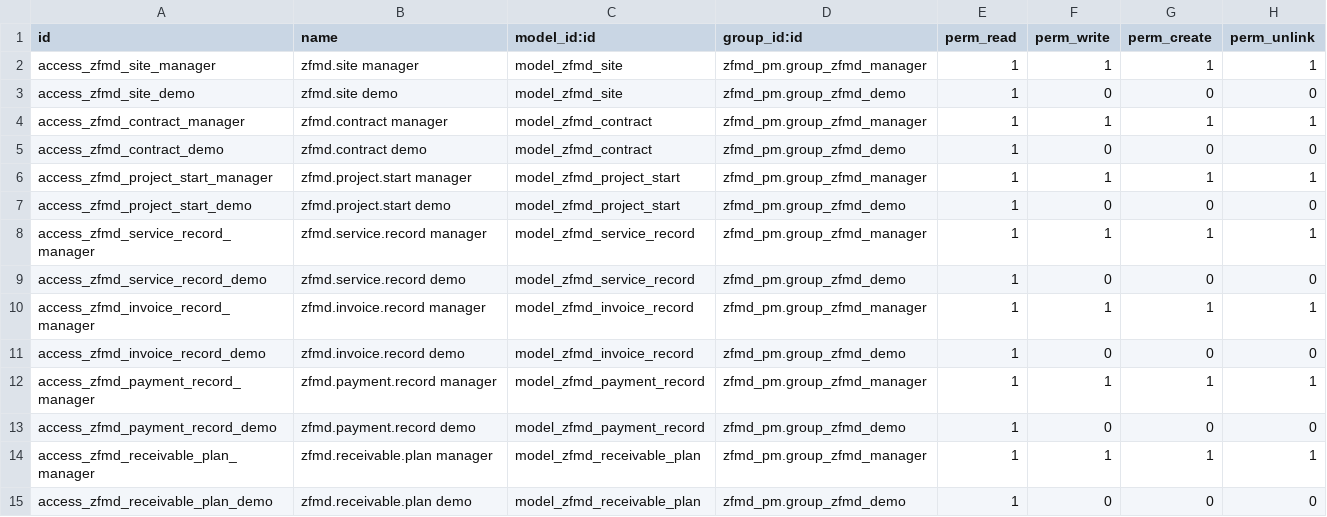
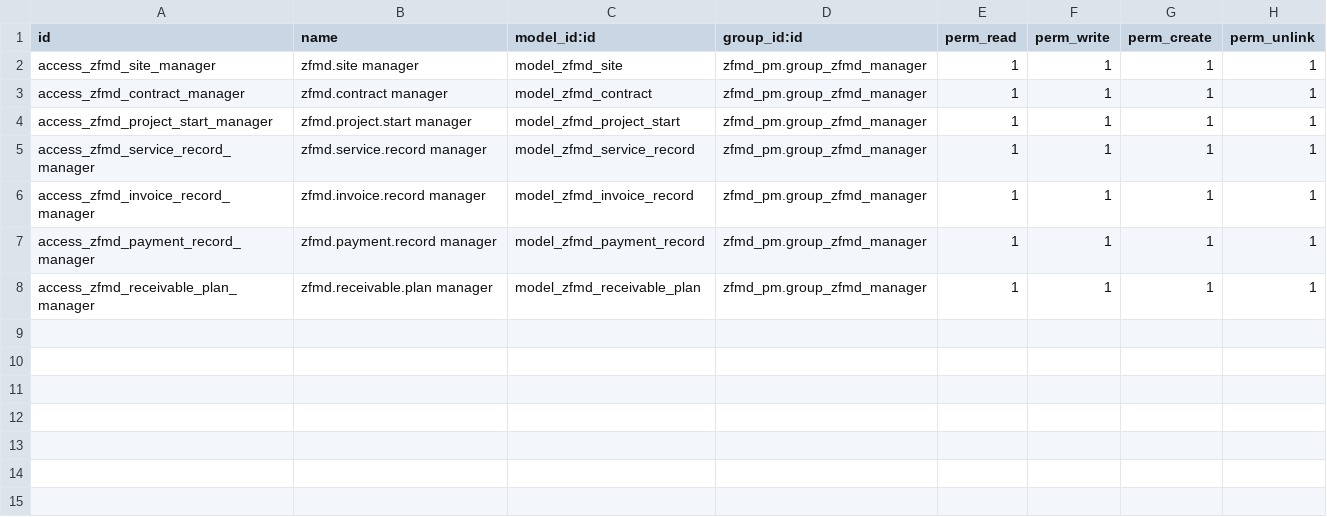
Before and after one commit to Log-151/zfmd-pm-4.17, a CSV file: addons/zfmd_pm/security/ir.model.access.csv, drawn as a sheet; the diff names each change by its address in the sheet, - before the commit and + after, or states it on an @@ line.

```diff
--- a/addons/zfmd_pm/security/ir.model.access.csv
+++ b/addons/zfmd_pm/security/ir.model.access.csv
-row 3: access_zfmd_site_demo | zfmd.site demo | model_zfmd_site | zfmd_pm.group_zfmd_demo | 1 | 0 | 0 | 0
-row 5: access_zfmd_contract_demo | zfmd.contract demo | model_zfmd_contract | zfmd_pm.group_zfmd_demo | 1 | 0 | 0 | 0
-row 7: access_zfmd_project_start_demo | zfmd.project.start demo | model_zfmd_project_start | zfmd_pm.group_zfmd_demo | 1 | 0 | 0 | 0
-row 9: access_zfmd_service_record_demo | zfmd.service.record demo | model_zfmd_service_record | zfmd_pm.group_zfmd_demo | 1 | 0 | 0 | 0
-row 11: access_zfmd_invoice_record_demo | zfmd.invoice.record demo | model_zfmd_invoice_record | zfmd_pm.group_zfmd_demo | 1 | 0 | 0 | 0
-row 13: access_zfmd_payment_record_demo | zfmd.payment.record demo | model_zfmd_payment_record | zfmd_pm.group_zfmd_demo | 1 | 0 | 0 | 0
-row 15: access_zfmd_receivable_plan_demo | zfmd.receivable.plan demo | model_zfmd_receivable_plan | zfmd_pm.group_zfmd_demo | 1 | 0 | 0 | 0
```
Also changed, not shown: 3 other files.
